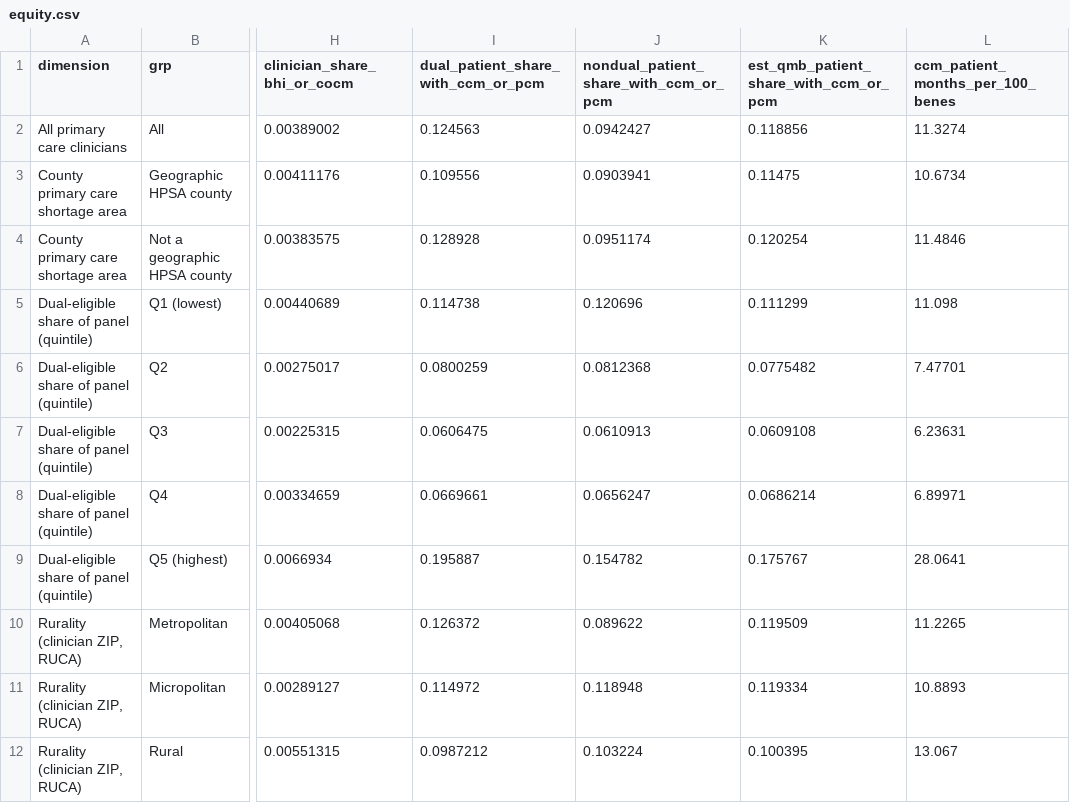
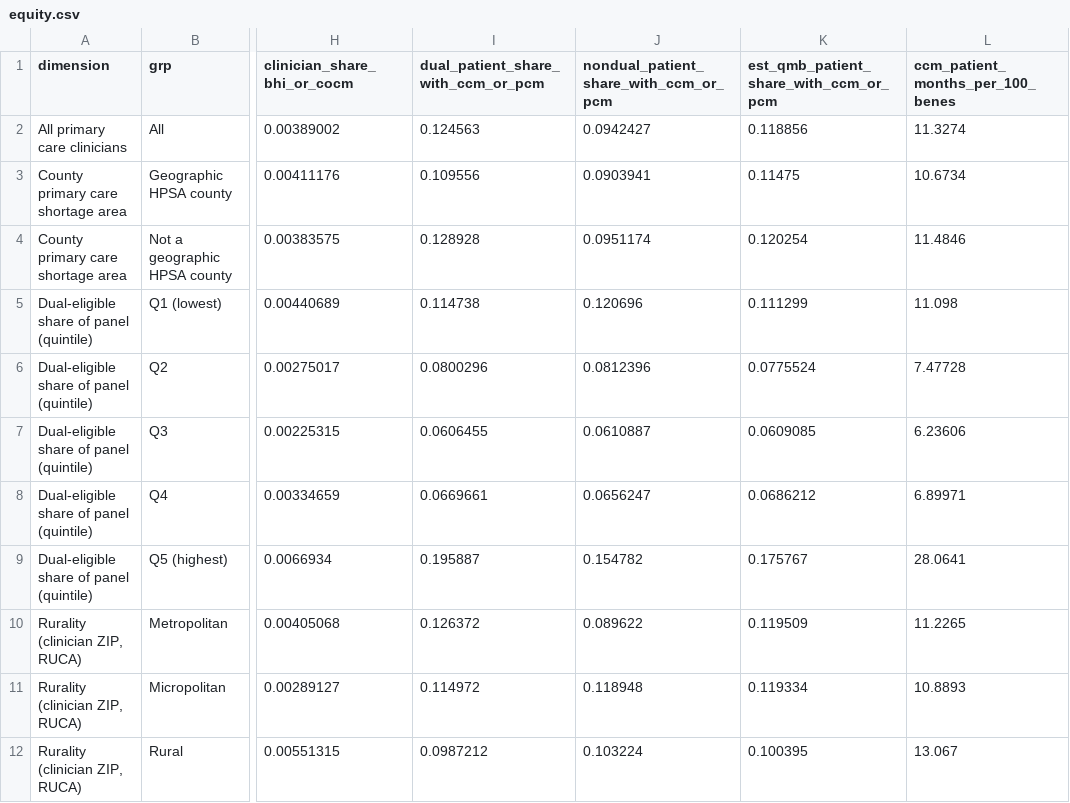
Before and after one commit to anandiganguli97/apcm-opportunity, a CSV file: pipeline_output/results/equity.csv, drawn as a sheet; only a part is shown, gaps mark what is left out; the diff names each change by its address in the sheet, - before the commit and + after, or states it on an @@ line.

```diff
--- a/pipeline_output/results/equity.csv
+++ b/pipeline_output/results/equity.csv
-I6: 0.0800259
+I6: 0.0800296
-J6: 0.0812368
+J6: 0.0812396
-K6: 0.0775482
+K6: 0.0775524
-L6 (ccm_patient_months_per_100_benes): 7.47701
+L6 (ccm_patient_months_per_100_benes): 7.47728
-I7: 0.0606475
+I7: 0.0606455
-J7: 0.0610913
+J7: 0.0610887
-K7: 0.0609108
+K7: 0.0609085
-L7 (ccm_patient_months_per_100_benes): 6.23631
+L7 (ccm_patient_months_per_100_benes): 6.23606
-K8: 0.0686214
+K8: 0.0686212
```
Also changed, not shown: pipeline_output/forecast/qmb_by_readiness_decile.csv, pipeline_output/forecast/readiness_deciles.csv, 9 other files.
